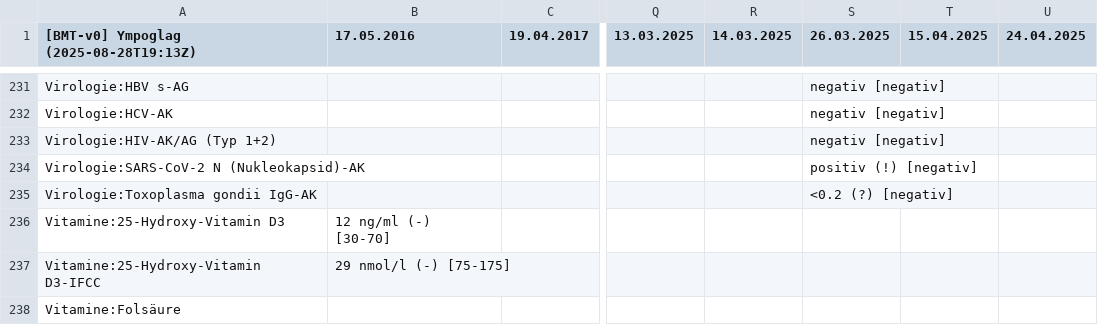
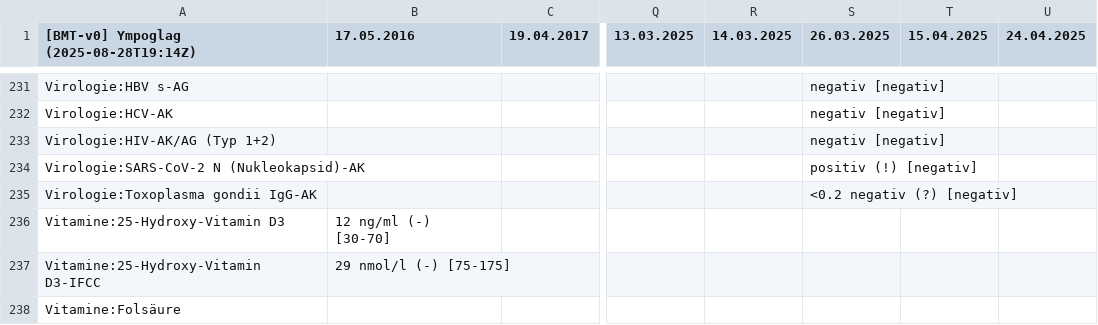
Before and after one commit to ympoglag/biomarkers, a TSV file: biomarkers.tsv, drawn as a sheet; only a part is shown, gaps mark what is left out; the diff names each change by its address in the sheet, - before the commit and + after, or states it on an @@ line.

```diff
--- a/biomarkers.tsv
+++ b/biomarkers.tsv
-A1: [BMT-v0] Ympoglag (2025-08-28T19:13Z)
+A1: [BMT-v0] Ympoglag (2025-08-28T19:14Z)
-S235 (26.03.2025): <0.2 (?) [negativ]
+S235 (26.03.2025): <0.2 negativ (?) [negativ]
```
Also changed, not shown: 2 other files.
